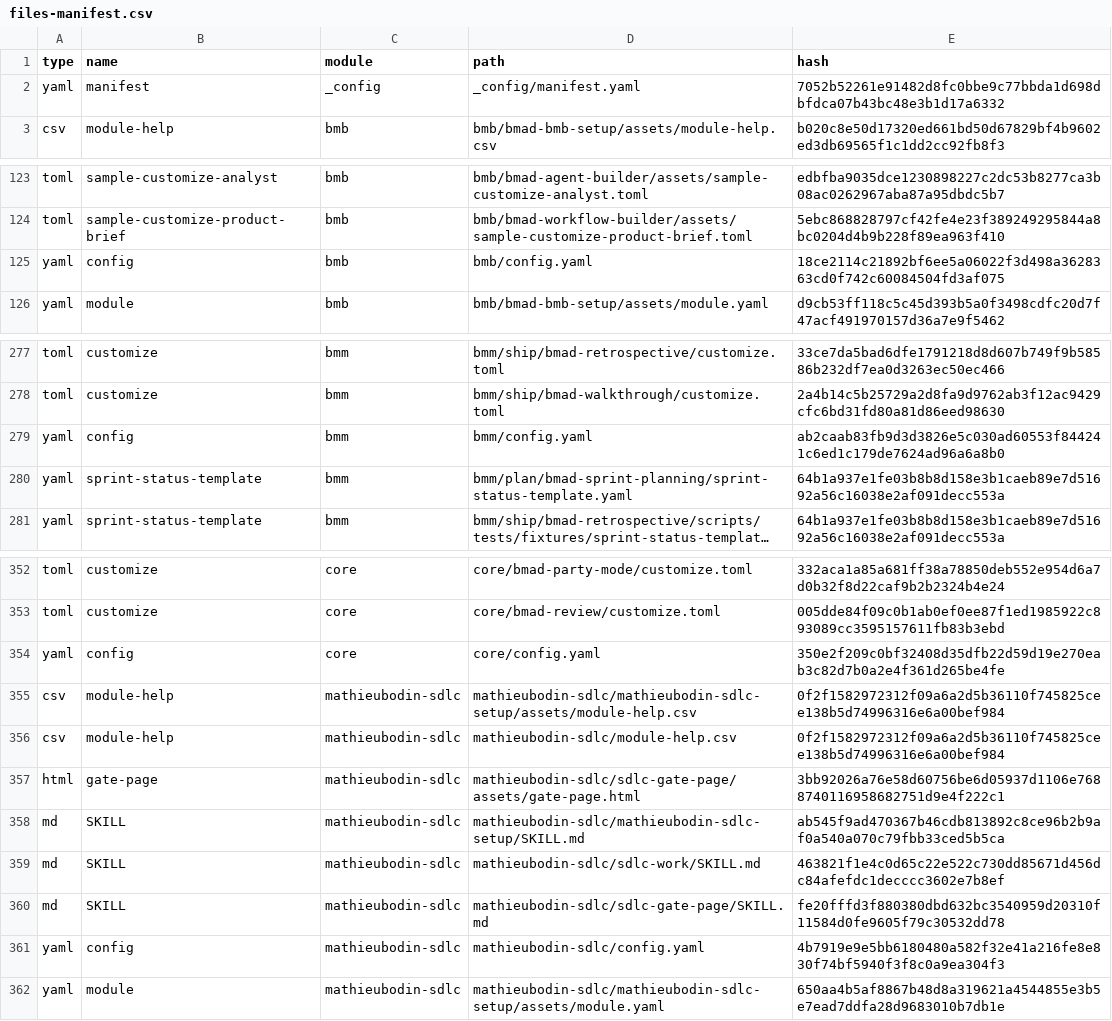
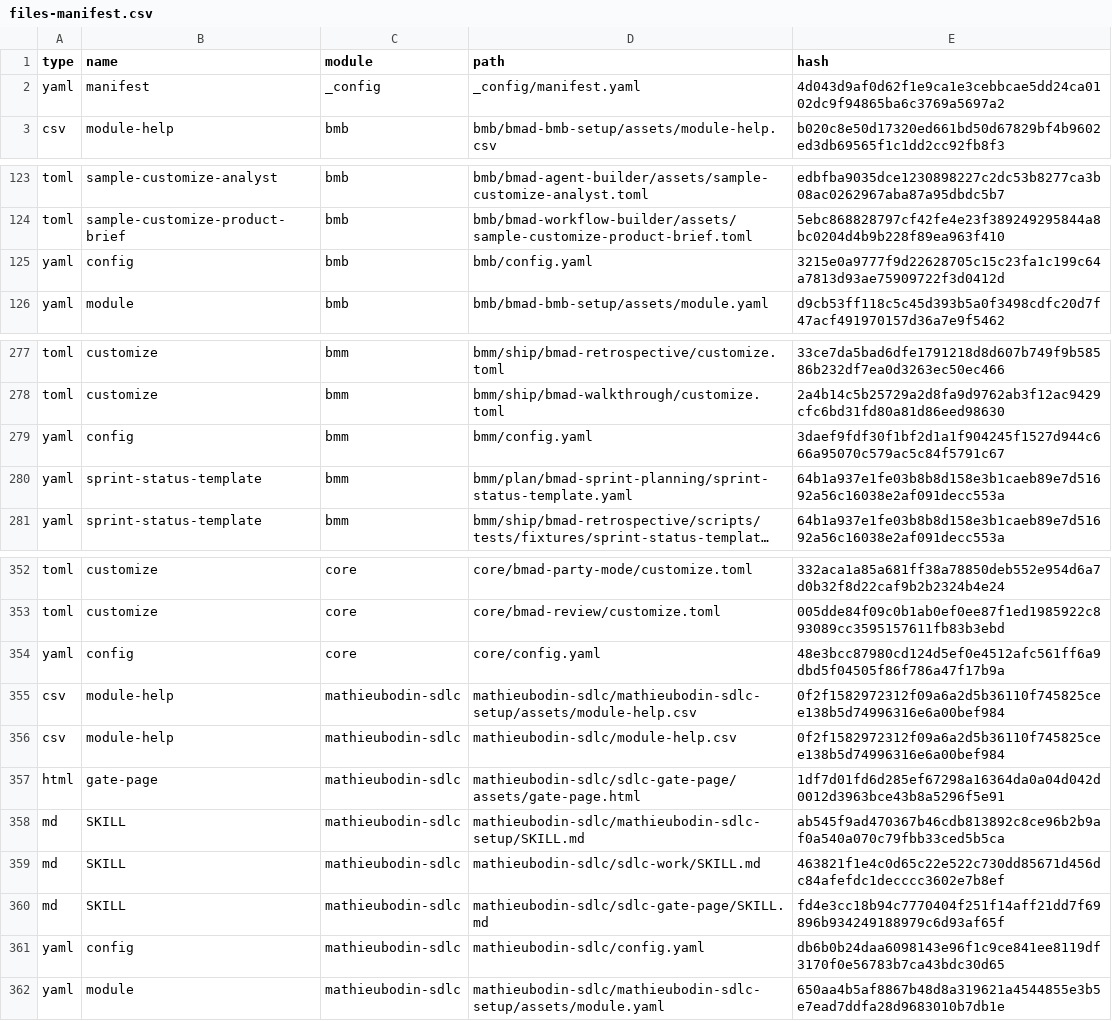
Before and after one commit to mathieubodin/scaleway-manager, a CSV file: _bmad/_config/files-manifest.csv, drawn as a sheet; only a part is shown, gaps mark what is left out; long unchanged cells end in ….

```diff
--- a/_bmad/_config/files-manifest.csv
+++ b/_bmad/_config/files-manifest.csv
@@ -1,3 +1,3 @@
 type,name,module,path,hash
-"yaml","manifest","_config","_config/manifest.yaml","7052b52261e91482d8fc0bbe9c77bbda1d698dbfdca07b43bc48e3b1d17a6332"
+"yaml","manifest","_config","_config/manifest.yaml","4d043d9af0d62f1e9ca1e3cebbcae5dd24ca0102dc9f94865ba6c3769a5697a2"
 "csv","module-help","bmb","bmb/bmad-bmb-setup/assets/module-help.csv","b020c8e50d17320ed661bd50d67829bf4b9602ed3db69565f1c1dd2cc92fb8f3"
@@ -124,3 +124,3 @@ type,name,module,path,hash
 "toml","sample-customize-product-brief","bmb","bmb/bmad-workflow-builder/assets/sample-customize-product-brief.toml","5ebc868828797cf42fe4e23f389249295844a8bc0204d4b9b228f89ea963f410"
-"yaml","config","bmb","bmb/config.yaml","18ce2114c21892bf6ee5a06022f3d498a3628363cd0f742c60084504fd3af075"
+"yaml","config","bmb","bmb/config.yaml","3215e0a9777f9d22628705c15c23fa1c199c64a7813d93ae75909722f3d0412d"
 "yaml","module","bmb","bmb/bmad-bmb-setup/assets/module.yaml","d9cb53ff118c5c45d393b5a0f3498cdfc20d7f47acf491970157d36a7e9f5462"
@@ -278,3 +278,3 @@ type,name,module,path,hash
 "toml","customize","bmm","bmm/ship/bmad-walkthrough/customize.toml","2a4b14c5b25729a2d8fa9d9762ab3f12ac9429cfc6bd31fd80a81d86eed98630"
-"yaml","config","bmm","bmm/config.yaml","ab2caab83fb9d3d3826e5c030ad60553f844241c6ed1c179de7624ad96a6a8b0"
+"yaml","config","bmm","bmm/config.yaml","3daef9fdf30f1bf2d1a1f904245f1527d944c666a95070c579ac5c84f5791c67"
 "yaml","sprint-status-template","bmm","bmm/plan/bmad-sprint-planning/sprint-status-template.yaml","64b1a937e1fe03b8b8d158e3b1caeb89e7d51692a56c16038e2af091decc553a"
@@ -353,10 +353,10 @@ type,name,module,path,hash
 "toml","customize","core","core/bmad-review/customize.toml","005dde84f09c0b1ab0ef0ee87f1ed1985922c893089cc3595157611fb83b3ebd"
-"yaml","config","core","core/config.yaml","350e2f209c0bf32408d35dfb22d59d19e270eab3c82d7b0a2e4f361d265be4fe"
+"yaml","config","core","core/config.yaml","48e3bcc87980cd124d5ef0e4512afc561ff6a9dbd5f04505f86f786a47f17b9a"
 "csv","module-help","mathieubodin-sdlc","mathieubodin-sdlc/mathieubodin-sdlc-setup/assets/module-help.csv","0f2f1582972312f09a6a2d5b36110f745825cee138b5d74996316e6a00bef984"
 "csv","module-help","mathieubodin-sdlc","mathieubodin-sdlc/module-help.csv","0f2f1582972312f09a6a2d5b36110f745825cee138b5d74996316e6a00bef984"
-"html","gate-page","mathieubodin-sdlc","mathieubodin-sdlc/sdlc-gate-page/assets/gate-page.html","3bb92026a76e58d60756be6d05937d1106e7688740116958682751d9e4f222c1"
+"html","gate-page","mathieubodin-sdlc","mathieubodin-sdlc/sdlc-gate-page/assets/gate-page.html","1df7d01fd6d285ef67298a16364da0a04d042d0012d3963bce43b8a5296f5e91"
 "md","SKILL","mathieubodin-sdlc","mathieubodin-sdlc/mathieubodin-sdlc-setup/SKILL.md","ab545f9ad470367b46cdb813892c8ce96b2b9af0a540a070c79fbb33ced5b5ca"
 "md","SKILL","mathieubodin-sdlc","mathieubodin-sdlc/sdlc-work/SKILL.md","463821f1e4c0d65c22e522c730dd85671d456dc84afefdc1decccc3602e7b8ef"
-"md","SKILL","mathieubodin-sdlc","mathieubodin-sdlc/sdlc-gate-page/SKILL.md","fe20fffd3f880380dbd632bc3540959d20310f11584d0fe9605f79c30532dd78"
-"yaml","config","mathieubodin-sdlc","mathieubodin-sdlc/config.yaml","4b7919e9e5bb6180480a582f32e41a216fe8e830f74bf5940f3f8c0a9ea304f3"
+"md","SKILL","mathieubodin-sdlc","mathieubodin-sdlc/sdlc-gate-page/SKILL.md","fd4e3cc18b94c7770404f251f14aff21dd7f69896b934249188979c6d93af65f"
+"yaml","config","mathieubodin-sdlc","mathieubodin-sdlc/config.yaml","db6b0b24daa6098143e96f1c9ce841ee8119df3170f0e56783b7ca43bdc30d65"
 "yaml","module","mathieubodin-sdlc","mathieubodin-sdlc/mathieubodin-sdlc-setup/assets/module.yaml","650aa4b5af8867b48d8a319621a4544855e3b5e7ead7ddfa28d9683010b7db1e"
```
Also changed, not shown: 11 other files.
